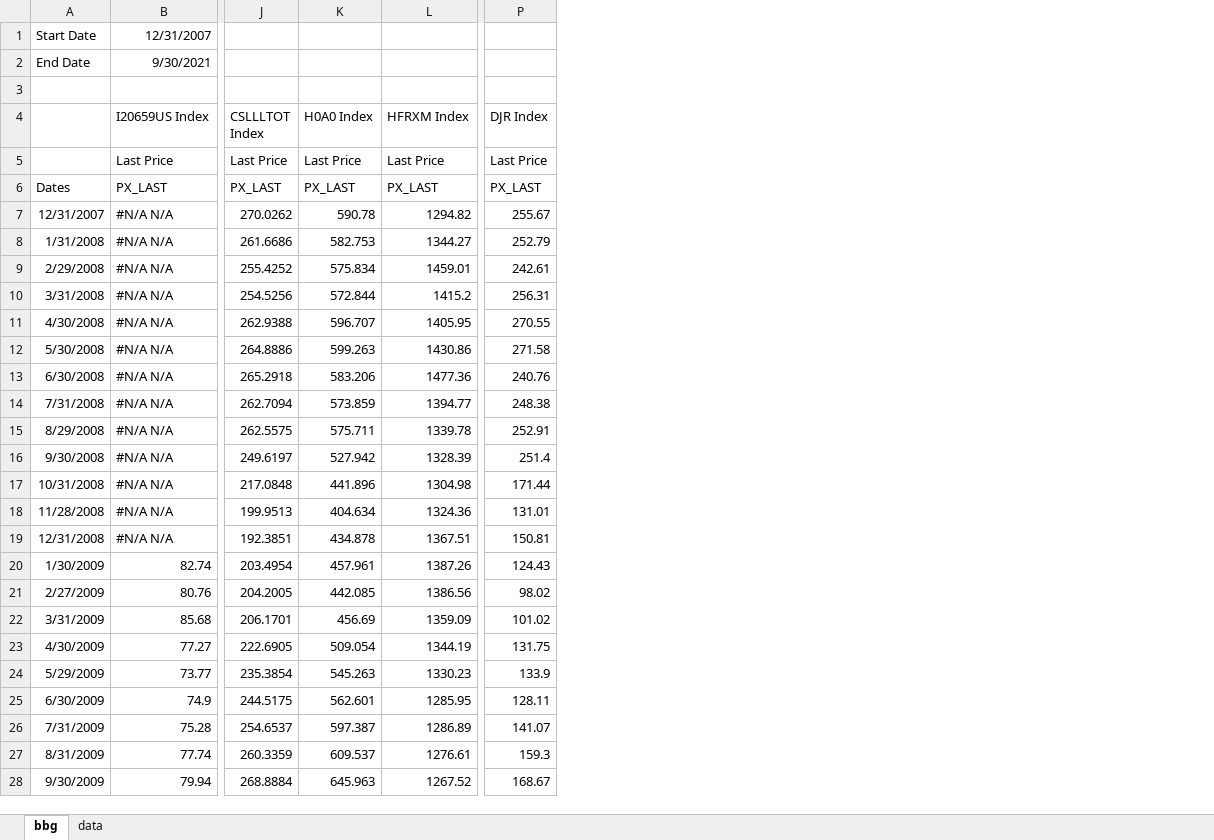
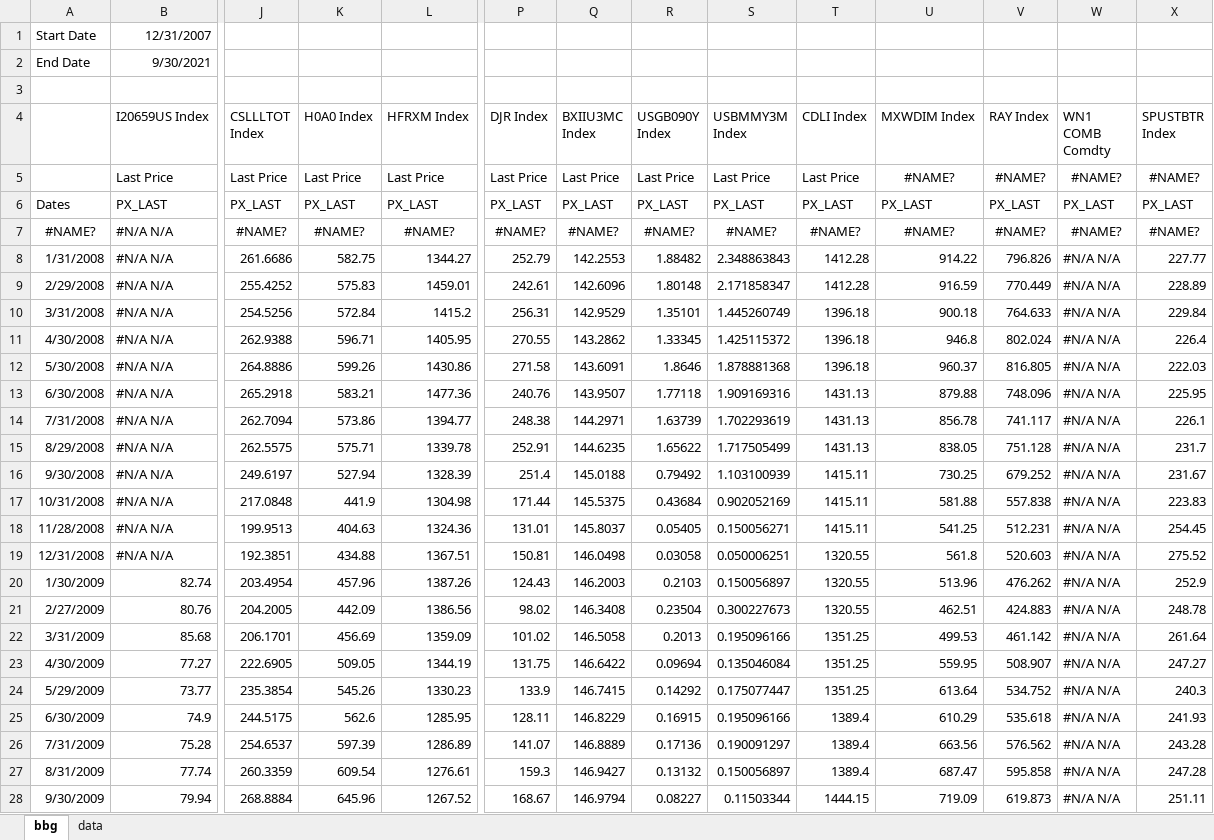
Before and after one commit to pforjoe/SAA, an Excel workbook: data/index_data.xlsx, sheet bbg, drawn as a sheet; only a part is shown, gaps mark what is left out; values as stored, in another font and other column widths than the file's, no borders; removed rows and columns are numbered as before the commit, all else as after; rows hold the shown columns only; the diff covers the shown part only; the diff names each change by its address in the sheet, - before the commit and + after, or states it on an @@ line.

Commit message:
Update index_data.xlsx

```diff
--- a/data/index_data.xlsx (sheet bbg)
+++ b/data/index_data.xlsx (sheet bbg)
+column Q (BXIIU3MC Index), rows 5-6: Last Price | PX_LAST; rows 8-28: 142.2553 | 142.6096 | 142.9529 | 143.2862 | 143.6091 | 143.9507 | 144.2971 | 144.6235 | 145.0188 | 145.5375 | 145.8037 | 146.0498 | 146.2003 | 146.3408 | 146.5058 | 146.6422 | 146.7415 | 146.8229 | 146.8889 | 146.9427 | 146.9794
+column R (USGB090Y Index), rows 5-6: Last Price | PX_LAST; rows 8-28: 1.88482 | 1.80148 | 1.35101 | 1.33345 | 1.8646 | 1.77118 | 1.63739 | 1.65622 | 0.79492 | 0.43684 | 0.05405 | 0.03058 | 0.2103 | 0.23504 | 0.2013 | 0.09694 | 0.14292 | 0.16915 | 0.17136 | 0.13132 | 0.08227
+column S (USBMMY3M Index), rows 5-6: Last Price | PX_LAST; rows 8-28: 2.348863843 | 2.171858347 | 1.445260749 | 1.425115372 | 1.878881368 | 1.909169316 | 1.702293619 | 1.717505499 | 1.103100939 | 0.902052169 | 0.150056271 | 0.050006251 | 0.150056897 | 0.300227673 | 0.195096166 | 0.135046084 | 0.175077447 | 0.195096166 | 0.190091297 | 0.150056897 | 0.11503344
+column T (CDLI Index), rows 5-6: Last Price | PX_LAST; rows 8-28: 1412.28 | 1412.28 | 1396.18 | 1396.18 | 1396.18 | 1431.13 | 1431.13 | 1431.13 | 1415.11 | 1415.11 | 1415.11 | 1320.55 | 1320.55 | 1320.55 | 1351.25 | 1351.25 | 1351.25 | 1389.4 | 1389.4 | 1389.4 | 1444.15
+column U (MXWDIM Index), rows 5-6: #NAME? | PX_LAST; rows 8-28: 914.22 | 916.59 | 900.18 | 946.8 | 960.37 | 879.88 | 856.78 | 838.05 | 730.25 | 581.88 | 541.25 | 561.8 | 513.96 | 462.51 | 499.53 | 559.95 | 613.64 | 610.29 | 663.56 | 687.47 | 719.09
+column V (RAY Index), rows 5-6: #NAME? | PX_LAST; rows 8-28: 796.826 | 770.449 | 764.633 | 802.024 | 816.805 | 748.096 | 741.117 | 751.128 | 679.252 | 557.838 | 512.231 | 520.603 | 476.262 | 424.883 | 461.142 | 508.907 | 534.752 | 535.618 | 576.562 | 595.858 | 619.873
+column W (WN1 COMB Comdty), rows 5-6: #NAME? | PX_LAST; rows 8-28: all #N/A N/A
+column X (SPUSTBTR Index), rows 5-6: #NAME? | PX_LAST; rows 8-28: 227.77 | 228.89 | 229.84 | 226.4 | 222.03 | 225.95 | 226.1 | 231.7 | 231.67 | 223.83 | 254.45 | 275.52 | 252.9 | 248.78 | 261.64 | 247.27 | 240.3 | 241.93 | 243.28 | 247.28 | 251.11
-row 7: 12/31/2007 | #N/A N/A | 270.0262 | 590.78 | 1294.82 | 255.67
+row 7: #NAME? | #N/A N/A | #NAME? | #NAME? | #NAME? | #NAME? | #NAME? | #NAME? | #NAME? | #NAME? | #NAME? | #NAME? | #NAME? | #NAME?
-K8 (H0A0 Index): 582.753
+K8 (H0A0 Index): 582.75
-K9 (H0A0 Index): 575.834
+K9 (H0A0 Index): 575.83
-K10 (H0A0 Index): 572.844
+K10 (H0A0 Index): 572.84
-K11 (H0A0 Index): 596.707
+K11 (H0A0 Index): 596.71
-K12 (H0A0 Index): 599.263
+K12 (H0A0 Index): 599.26
-K13 (H0A0 Index): 583.206
+K13 (H0A0 Index): 583.21
-K14 (H0A0 Index): 573.859
+K14 (H0A0 Index): 573.86
-K15 (H0A0 Index): 575.711
+K15 (H0A0 Index): 575.71
-K16 (H0A0 Index): 527.942
+K16 (H0A0 Index): 527.94
-K17 (H0A0 Index): 441.896
+K17 (H0A0 Index): 441.9
-K18 (H0A0 Index): 404.634
+K18 (H0A0 Index): 404.63
-K19 (H0A0 Index): 434.878
+K19 (H0A0 Index): 434.88
-K20 (H0A0 Index): 457.961
+K20 (H0A0 Index): 457.96
-K21 (H0A0 Index): 442.085
+K21 (H0A0 Index): 442.09
-K23 (H0A0 Index): 509.054
+K23 (H0A0 Index): 509.05
-K24 (H0A0 Index): 545.263
+K24 (H0A0 Index): 545.26
-K25 (H0A0 Index): 562.601
+K25 (H0A0 Index): 562.6
-K26 (H0A0 Index): 597.387
+K26 (H0A0 Index): 597.39
-K27 (H0A0 Index): 609.537
+K27 (H0A0 Index): 609.54
-K28 (H0A0 Index): 645.963
+K28 (H0A0 Index): 645.96
```
Also changed, not shown: 141 edited cells elsewhere in this sheet, sheet data.
